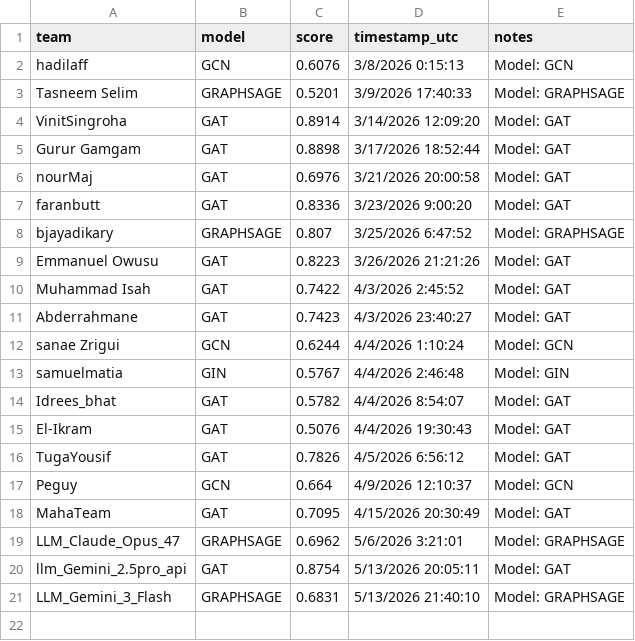
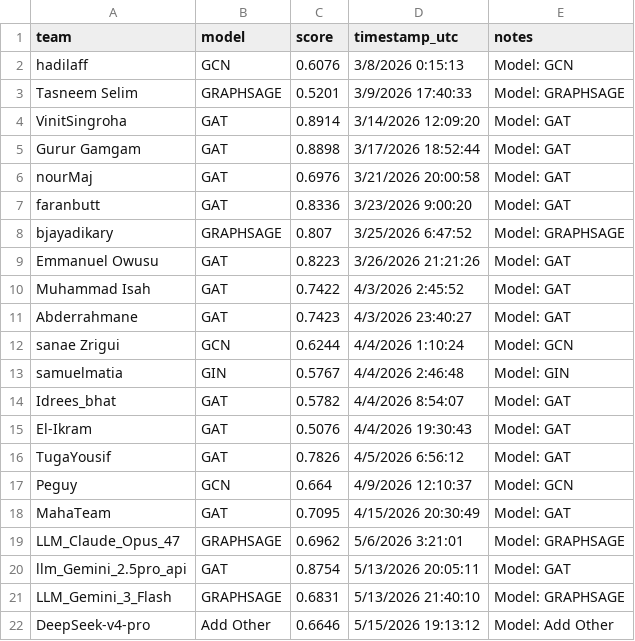
Before and after one commit to mubbytheback/NetLinkArena_LLM, a CSV file: leaderboard/leaderboard.csv, drawn as a sheet.

Commit message:
🏆 Auto-update leaderboard

```diff
--- a/leaderboard/leaderboard.csv
+++ b/leaderboard/leaderboard.csv
@@ -21 +21,2 @@ llm_Gemini_2.5pro_api,GAT,0.8754,5/13/2026 20:05:11,Model: GAT
 LLM_Gemini_3_Flash,GRAPHSAGE,0.6831,5/13/2026 21:40:10,Model: GRAPHSAGE
+DeepSeek-v4-pro,Add Other,0.6646,5/15/2026 19:13:12,Model: Add Other
```
Also changed, not shown: 2 other files.
